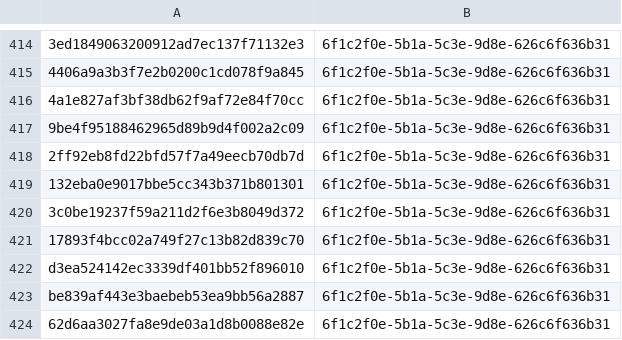
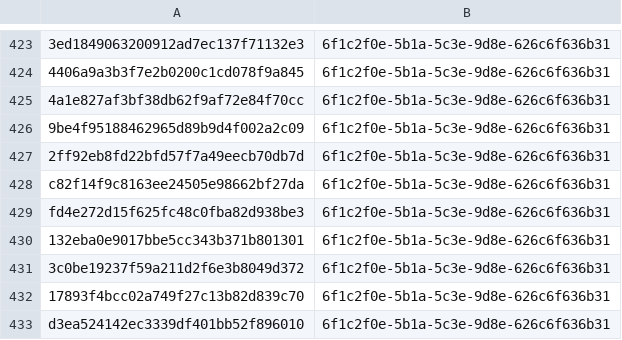
Before and after one commit to kotivahdit/blocklist, a CSV file: misp/hashes.csv, drawn as a sheet; only a part is shown, gaps mark what is left out; the shorter side is filled out with more unchanged rows; the diff covers the shown part only; the diff names each change by its address in the sheet, - before the commit and + after, or states it on an @@ line.

```diff
--- a/misp/hashes.csv
+++ b/misp/hashes.csv
+row 428: c82f14f9c8163ee24505e98662bf27da | 6f1c2f0e-5b1a-5c3e-9d8e-626c6f636b31
+row 429: fd4e272d15f625fc48c0fba82d938be3 | 6f1c2f0e-5b1a-5c3e-9d8e-626c6f636b31
```
Also changed, not shown: 56 added rows elsewhere in this file, ipv4-all-7d.csv, 9 other files.
